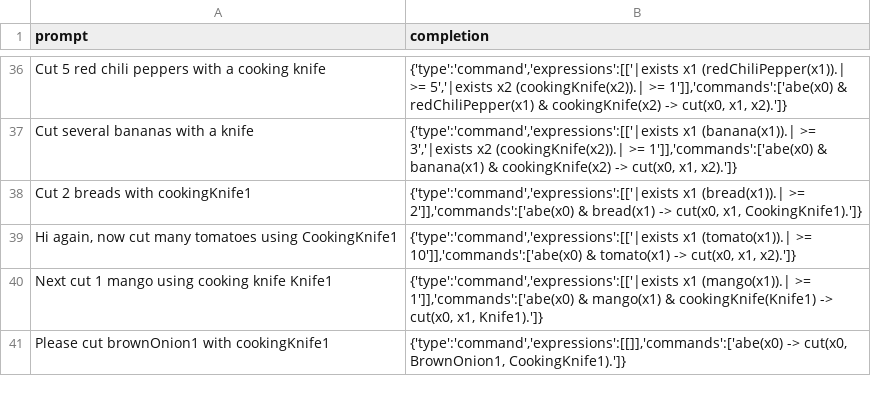
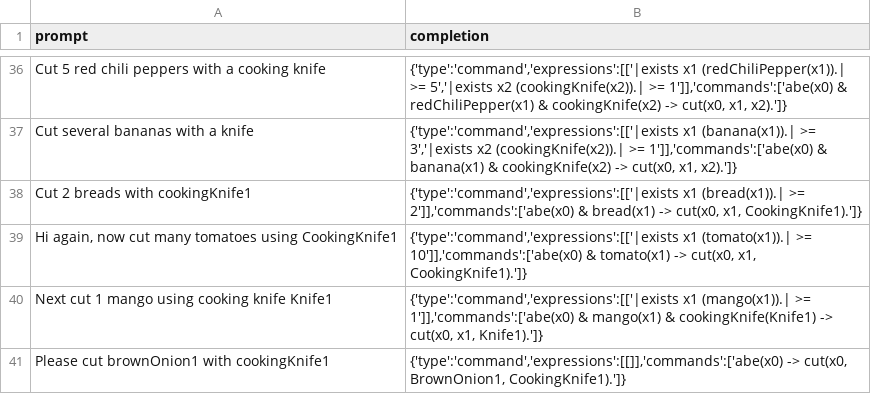
Before and after one commit to StefanMorar/HRI-Quantifiers, a CSV file: training_data.csv, drawn as a sheet; only a part is shown, gaps mark what is left out.

```diff
--- a/training_data.csv
+++ b/training_data.csv
@@ -38,3 +38,3 @@
 "Cut 2 breads with cookingKnife1","{'type':'command','expressions':[['|exists x1 (bread(x1)).| >= 2']],'commands':['abe(x0) & bread(x1) -> cut(x0, x1, CookingKnife1).']}"
-"Hi again, now cut many tomatoes using CookingKnife1","{'type':'command','expressions':[['|exists x1 (tomato(x1)).| >= 10']],'commands':['abe(x0) & tomato(x1) -> cut(x0, x1, x2).']}"
+"Hi again, now cut many tomatoes using CookingKnife1","{'type':'command','expressions':[['|exists x1 (tomato(x1)).| >= 10']],'commands':['abe(x0) & tomato(x1) -> cut(x0, x1, CookingKnife1).']}"
 "Next cut 1 mango using cooking knife Knife1","{'type':'command','expressions':[['|exists x1 (mango(x1)).| >= 1']],'commands':['abe(x0) & mango(x1) & cookingKnife(Knife1) -> cut(x0, x1, Knife1).']}"
```
Also changed, not shown: 12 other files.
